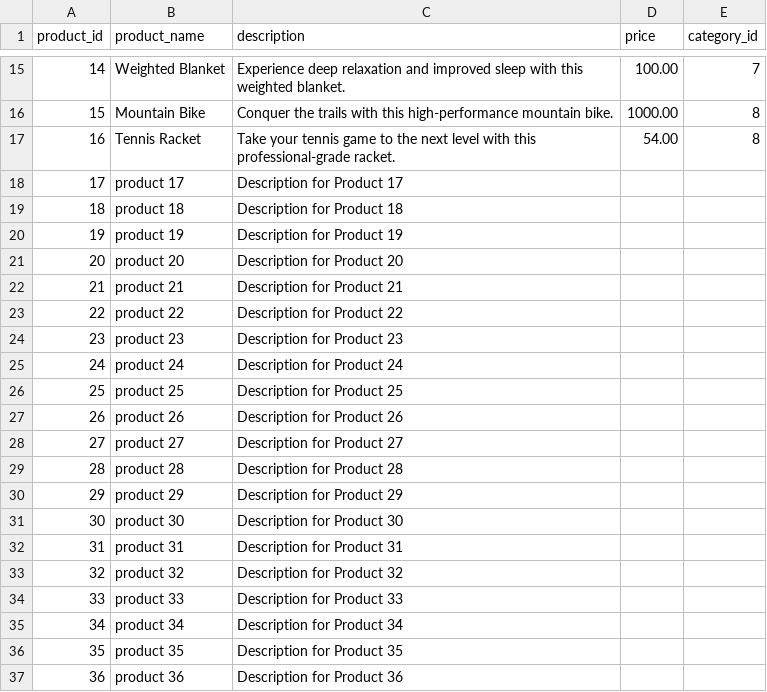
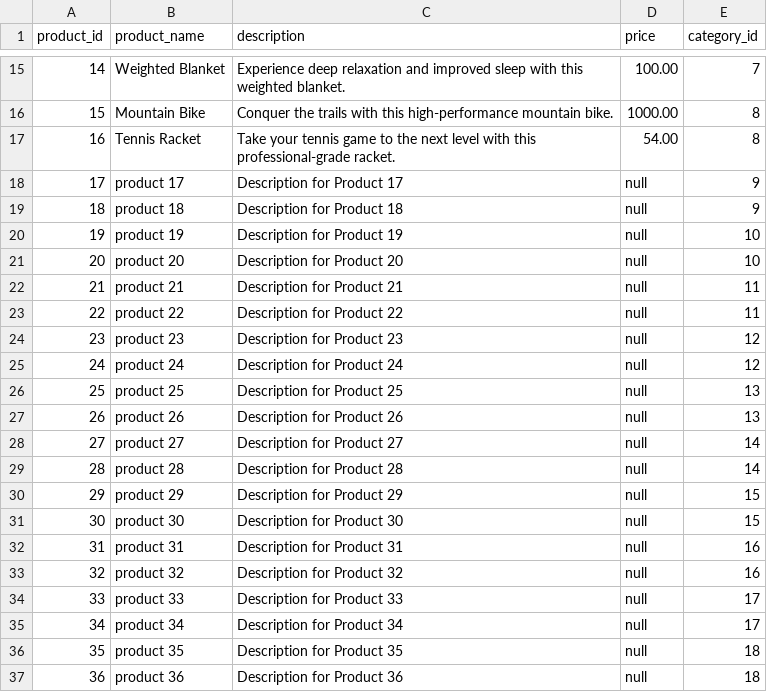
Before and after one commit to Shopify/eng-intern-assessment-data, a CSV file: data/product_data.csv, drawn as a sheet; only a part is shown, gaps mark what is left out.

Commit message:
Update product_data.csv

```diff
--- a/data/product_data.csv
+++ b/data/product_data.csv
@@ -17,21 +17,21 @@ product_id,product_name,description,price,category_id
 16,Tennis Racket,Take your tennis game to the next level with this professional-grade racket.,54.00,8
-17,product 17,Description for Product 17, ,
-18,product 18,Description for Product 18, ,
-19,product 19,Description for Product 19, ,
-20,product 20,Description for Product 20, ,
-21,product 21,Description for Product 21, ,
-22,product 22,Description for Product 22, ,
-23,product 23,Description for Product 23, ,
-24,product 24,Description for Product 24, ,
-25,product 25,Description for Product 25, ,
-26,product 26,Description for Product 26, ,
-27,product 27,Description for Product 27, ,
-28,product 28,Description for Product 28, ,
-29,product 29,Description for Product 29, ,
-30,product 30,Description for Product 30, ,
-31,product 31,Description for Product 31, ,
-32,product 32,Description for Product 32, ,
-33,product 33,Description for Product 33, ,
-34,product 34,Description for Product 34, ,
-35,product 35,Description for Product 35, ,
-36,product 36,Description for Product 36, ,
+17,product 17,Description for Product 17,null ,9
+18,product 18,Description for Product 18,null ,9
+19,product 19,Description for Product 19, null,10
+20,product 20,Description for Product 20,null ,10
+21,product 21,Description for Product 21,null,11
+22,product 22,Description for Product 22, null,11
+23,product 23,Description for Product 23,null ,12
+24,product 24,Description for Product 24,null ,12
+25,product 25,Description for Product 25, null,13
+26,product 26,Description for Product 26, null,13
+27,product 27,Description for Product 27,null ,14
+28,product 28,Description for Product 28, null,14
+29,product 29,Description for Product 29,null ,15
+30,product 30,Description for Product 30, null,15
+31,product 31,Description for Product 31, null,16
+32,product 32,Description for Product 32,null ,16
+33,product 33,Description for Product 33,null ,17
+34,product 34,Description for Product 34, null,17
+35,product 35,Description for Product 35,null ,18
+36,product 36,Description for Product 36,null ,18
```
